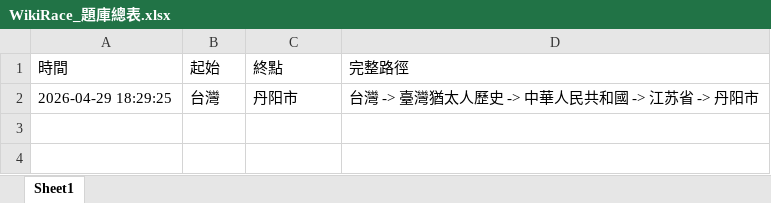
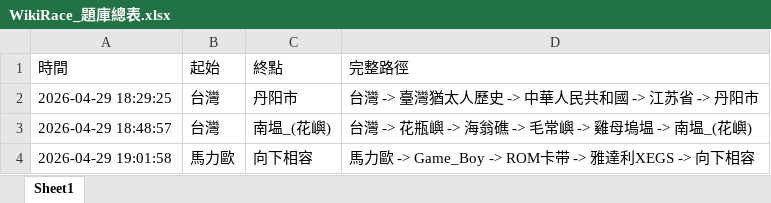
Before and after one commit to tengyuchen07-alt/Web_Final, an Excel workbook: WikiRace_題庫總表.xlsx, sheet Sheet1, drawn as a sheet; values as stored, in another font and other column widths than the file's, no borders; the diff names each change by its address in the sheet, - before the commit and + after, or states it on an @@ line.

```diff
--- a/WikiRace_題庫總表.xlsx (sheet Sheet1)
+++ b/WikiRace_題庫總表.xlsx (sheet Sheet1)
+row 3: 2026-04-29 18:48:57 | 台灣 | 南塭_(花嶼) | 台灣 -> 花瓶嶼 -> 海翁礁 -> 毛常嶼 -> 雞母塢塭 -> 南塭_(花嶼)
+row 4: 2026-04-29 19:01:58 | 馬力歐 | 向下相容 | 馬力歐 -> Game_Boy -> ROM卡带 -> 雅達利XEGS -> 向下相容
```
Also changed, not shown: 1 other file.
